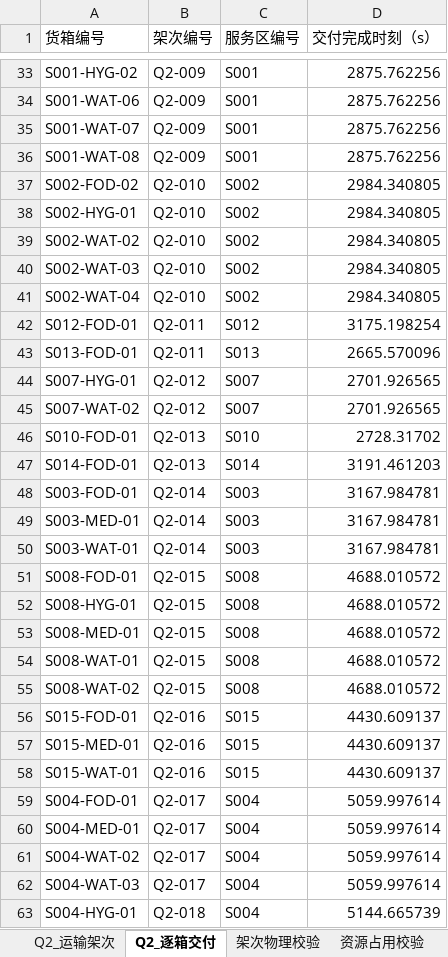
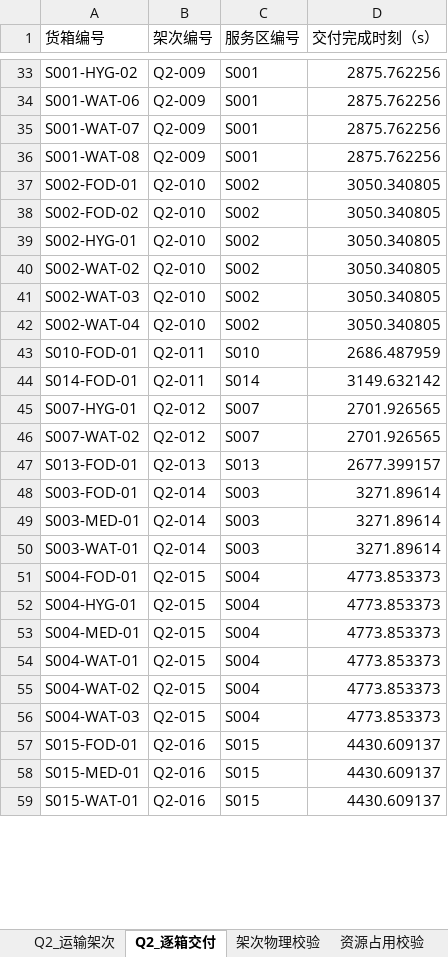
Before and after one commit to jinding-droid/Drone-transportation, an Excel workbook: Q2_结果.xlsx, sheet Q2_逐箱交付, drawn as a sheet; only a part is shown, gaps mark what is left out; values as stored, in another font and other column widths than the file's, no borders; removed rows and columns are numbered as before the commit, all else as after; the diff covers the shown part only; the diff names each change by its address in the sheet, - before the commit and + after, or states it on an @@ line.

```diff
--- a/Q2_结果.xlsx (sheet Q2_逐箱交付)
+++ b/Q2_结果.xlsx (sheet Q2_逐箱交付)
+row 37: S002-FOD-01 | Q2-010 | S002 | 3050.340805
-D38:D42 (交付完成时刻（s）): 2984.340805
+D38:D42 (交付完成时刻（s）): 3050.340805
-row 42: S012-FOD-01 | Q2-011 | S012 | 3175.198254
-row 43: S013-FOD-01 | Q2-011 | S013 | 2665.570096
+row 43: S010-FOD-01 | Q2-011 | S010 | 2686.487959
+row 44: S014-FOD-01 | Q2-011 | S014 | 3149.632142
-row 46: S010-FOD-01 | Q2-013 | S010 | 2728.31702
-row 47: S014-FOD-01 | Q2-013 | S014 | 3191.461203
+row 47: S013-FOD-01 | Q2-013 | S013 | 2677.399157
-D48:D50 (交付完成时刻（s）): 3167.984781
+D48:D50 (交付完成时刻（s）): 3271.89614
-row 51: S008-FOD-01 | Q2-015 | S008 | 4688.010572
-row 52: S008-HYG-01 | Q2-015 | S008 | 4688.010572
-row 53: S008-MED-01 | Q2-015 | S008 | 4688.010572
-row 54: S008-WAT-01 | Q2-015 | S008 | 4688.010572
-row 55: S008-WAT-02 | Q2-015 | S008 | 4688.010572
+row 51: S004-FOD-01 | Q2-015 | S004 | 4773.853373
+row 52: S004-HYG-01 | Q2-015 | S004 | 4773.853373
+row 53: S004-MED-01 | Q2-015 | S004 | 4773.853373
+row 54: S004-WAT-01 | Q2-015 | S004 | 4773.853373
+row 55: S004-WAT-02 | Q2-015 | S004 | 4773.853373
+row 56: S004-WAT-03 | Q2-015 | S004 | 4773.853373
-row 59: S004-FOD-01 | Q2-017 | S004 | 5059.997614
-row 60: S004-MED-01 | Q2-017 | S004 | 5059.997614
-row 61: S004-WAT-02 | Q2-017 | S004 | 5059.997614
-row 62: S004-WAT-03 | Q2-017 | S004 | 5059.997614
-row 63: S004-HYG-01 | Q2-018 | S004 | 5144.665739
```
Also changed, not shown: 13 added rows, 9 removed rows and 30 edited cells elsewhere in this sheet, sheet 时限核验, sheet 架次物理校验, sheet Q2_运输架次, sheet 资源占用校验, sheet 汇总说明, Q1_结果.xlsx, Q3_结果.xlsx, 7 other files.
